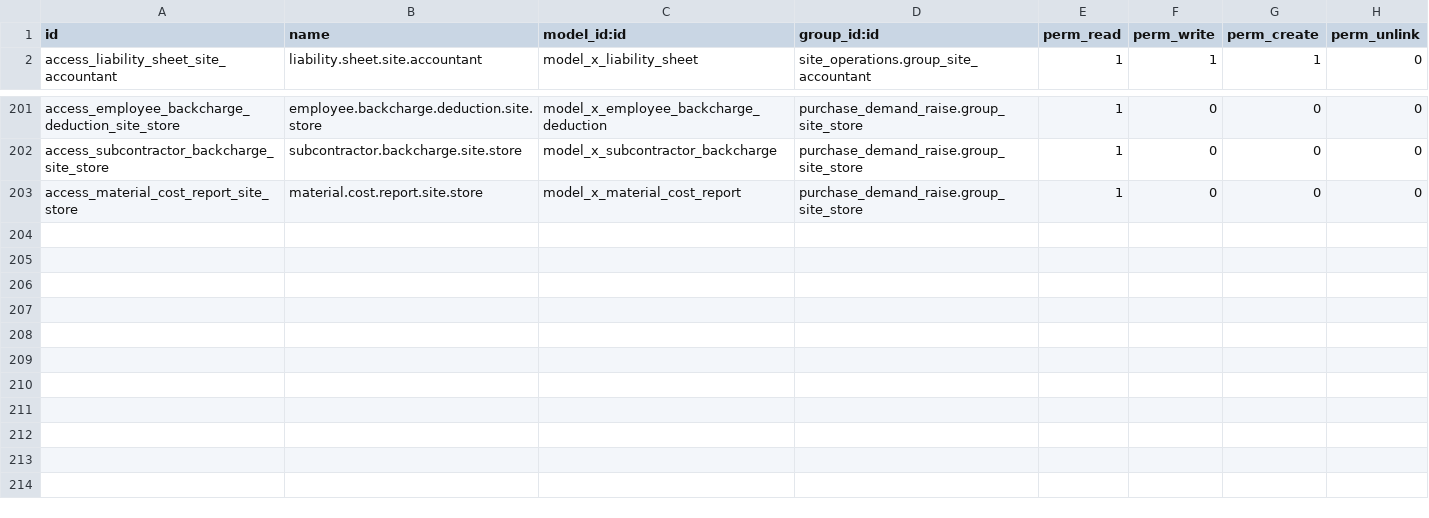
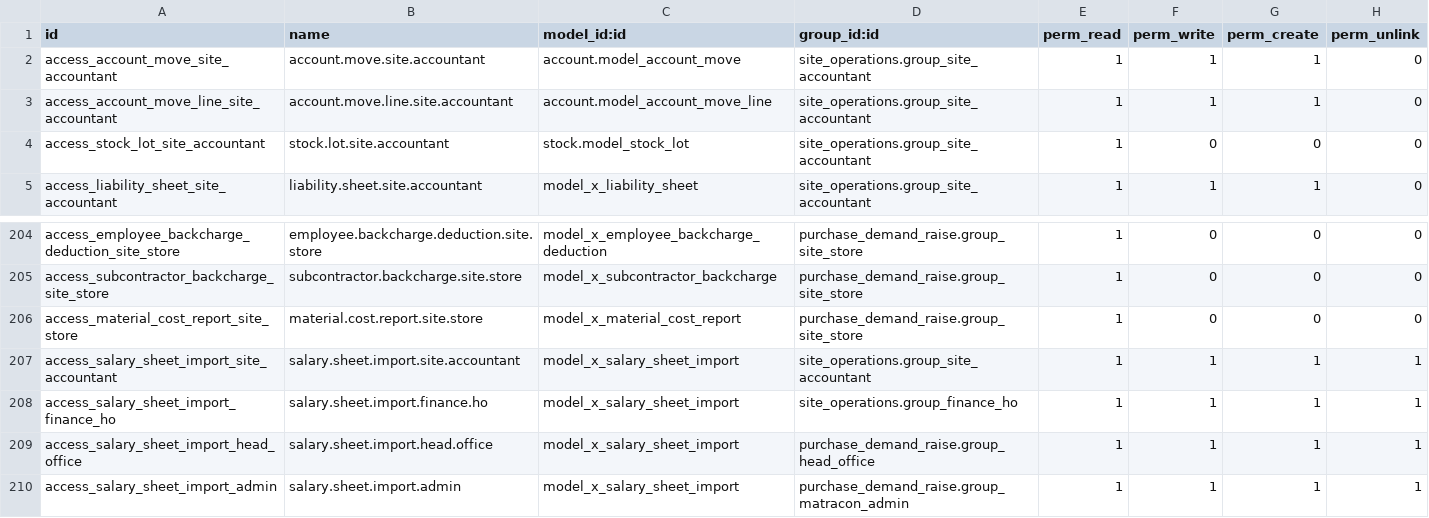
Before and after one commit to bilalfcca/matracon_odoo_erp, a CSV file: site_operations/security/ir.model.access.csv, drawn as a sheet; only a part is shown, gaps mark what is left out.

```diff
--- a/site_operations/security/ir.model.access.csv
+++ b/site_operations/security/ir.model.access.csv
@@ -1,2 +1,5 @@
 id,name,model_id:id,group_id:id,perm_read,perm_write,perm_create,perm_unlink
+access_account_move_site_accountant,account.move.site.accountant,account.model_account_move,site_operations.group_site_accountant,1,1,1,0
+access_account_move_line_site_accountant,account.move.line.site.accountant,account.model_account_move_line,site_operations.group_site_accountant,1,1,1,0
+access_stock_lot_site_accountant,stock.lot.site.accountant,stock.model_stock_lot,site_operations.group_site_accountant,1,0,0,0
 access_liability_sheet_site_accountant,liability.sheet.site.accountant,model_x_liability_sheet,site_operations.group_site_accountant,1,1,1,0
@@ -203 +206,5 @@ access_subcontractor_backcharge_site_store,subcontractor.backcharge.site.store,m
 access_material_cost_report_site_store,material.cost.report.site.store,model_x_material_cost_report,purchase_demand_raise.group_site_store,1,0,0,0
+access_salary_sheet_import_site_accountant,salary.sheet.import.site.accountant,model_x_salary_sheet_import,site_operations.group_site_accountant,1,1,1,1
+access_salary_sheet_import_finance_ho,salary.sheet.import.finance.ho,model_x_salary_sheet_import,site_operations.group_finance_ho,1,1,1,1
+access_salary_sheet_import_head_office,salary.sheet.import.head.office,model_x_salary_sheet_import,purchase_demand_raise.group_head_office,1,1,1,1
+access_salary_sheet_import_admin,salary.sheet.import.admin,model_x_salary_sheet_import,purchase_demand_raise.group_matracon_admin,1,1,1,1
```
Also changed, not shown: 7 other files.
